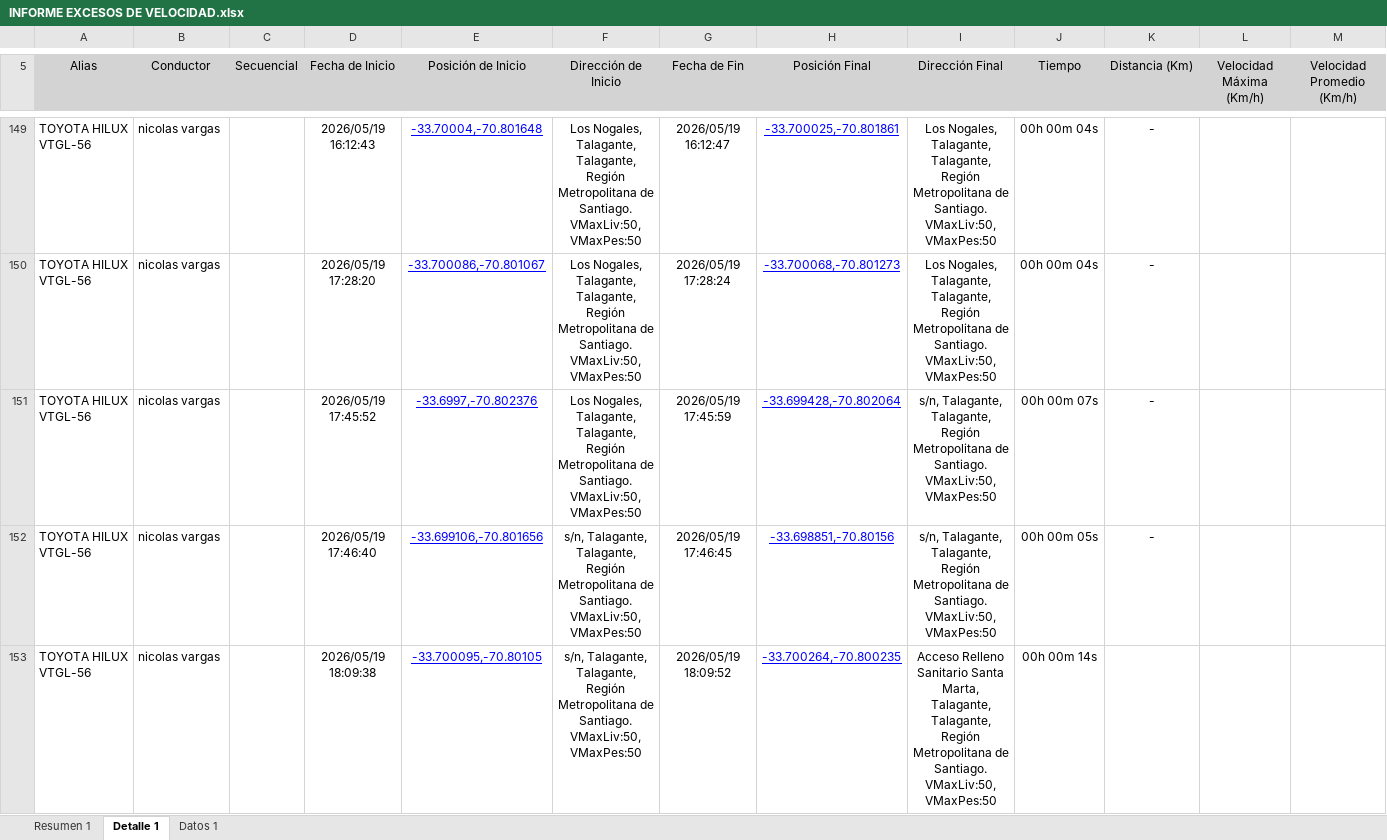
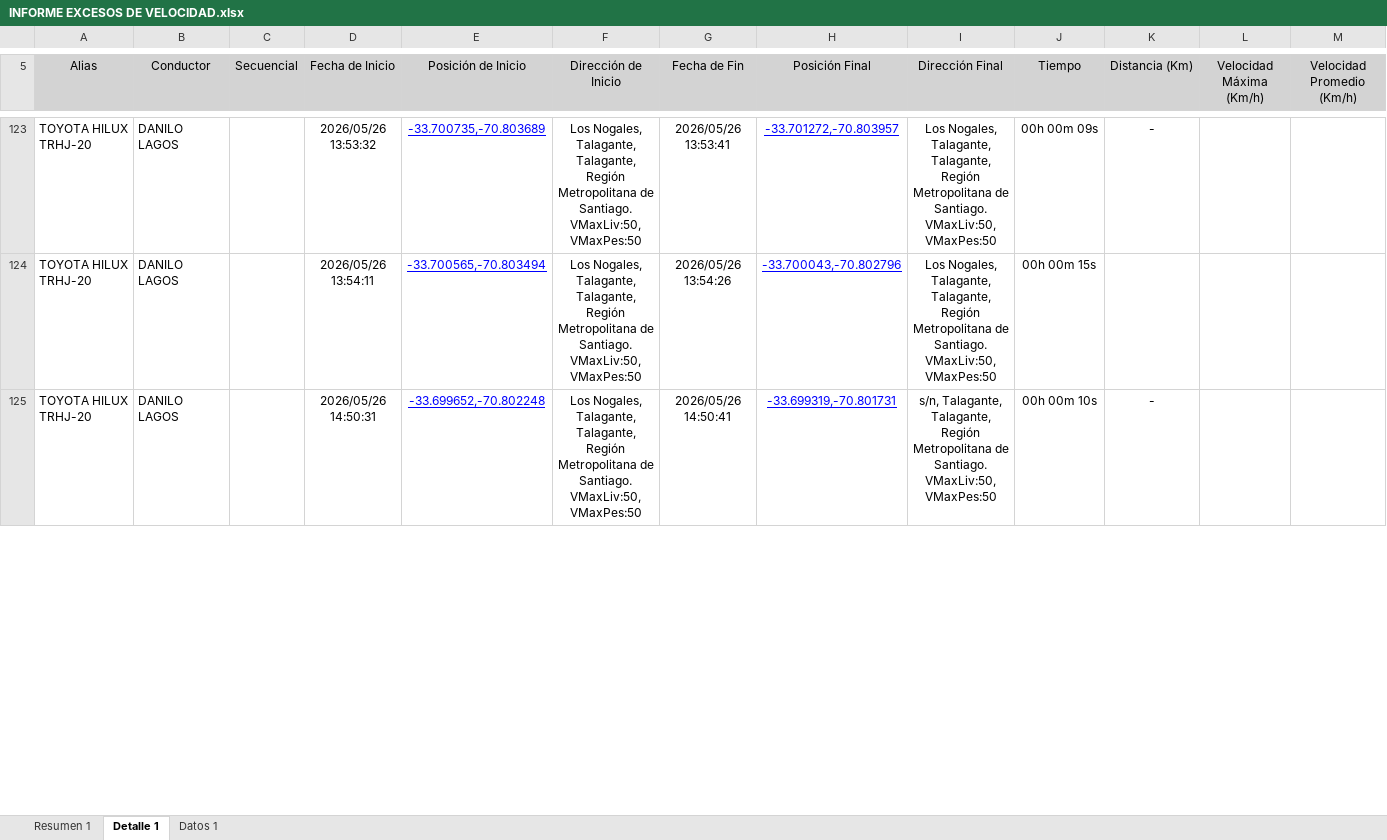
Before and after one commit to WurfelSPA/tracklink-santamarta, an Excel workbook: INFORME EXCESOS DE VELOCIDAD.xlsx, sheet Detalle 1, drawn as a sheet; only a part is shown, gaps mark what is left out; values as stored, in another font and other column widths than the file's, no borders; table styles not drawn; removed rows and columns are numbered as before the commit, all else as after; rows hold the shown columns only; the diff covers the shown part only; the diff names each change by its address in the sheet, - before the commit and + after, or states it on an @@ line.

```diff
--- a/INFORME EXCESOS DE VELOCIDAD.xlsx (sheet Detalle 1)
+++ b/INFORME EXCESOS DE VELOCIDAD.xlsx (sheet Detalle 1)
-A123 (Alias): TOYOTA HILUX VTGL-56
+A123 (Alias): TOYOTA HILUX TRHJ-20
-B123 (Conductor): nicolas vargas
+B123 (Conductor): DANILO LAGOS
-D123 (Fecha de Inicio): 2026/05/19 16:12:43
+D123 (Fecha de Inicio): 2026/05/26 13:53:32
-E123 (Posición de Inicio): -33.70004,-70.801648
+E123 (Posición de Inicio): -33.700735,-70.803689
-G123 (Fecha de Fin): 2026/05/19 16:12:47
+G123 (Fecha de Fin): 2026/05/26 13:53:41
-H123 (Posición Final): -33.700025,-70.801861
+H123 (Posición Final): -33.701272,-70.803957
-J123 (Tiempo): 00h 00m 04s
+J123 (Tiempo): 00h 00m 09s
-row 150: TOYOTA HILUX VTGL-56 | nicolas vargas |  | 2026/05/19 17:28:20 | -33.700086,-70.801067 | Los Nogales, Talagante, Talagante, Región Metropolitana de Santiago. VMaxLiv:50, VMaxPes:50 | 2026/05/19 17:28:24 | -33.700068,-70.801273 | Los Nogales, Talagante, Talagante, Región Metropolitana de Santiago. VMaxLiv:50, VMaxPes:50 | 00h 00m 04s | -
+row 124: TOYOTA HILUX TRHJ-20 | DANILO LAGOS |  | 2026/05/26 13:54:11 | -33.700565,-70.803494 | Los Nogales, Talagante, Talagante, Región Metropolitana de Santiago. VMaxLiv:50, VMaxPes:50 | 2026/05/26 13:54:26 | -33.700043,-70.802796 | Los Nogales, Talagante, Talagante, Región Metropolitana de Santiago. VMaxLiv:50, VMaxPes:50 | 00h 00m 15s
-A125 (Alias): TOYOTA HILUX VTGL-56
+A125 (Alias): TOYOTA HILUX TRHJ-20
-B125 (Conductor): nicolas vargas
+B125 (Conductor): DANILO LAGOS
-D125 (Fecha de Inicio): 2026/05/19 17:45:52
+D125 (Fecha de Inicio): 2026/05/26 14:50:31
-E125 (Posición de Inicio): -33.6997,-70.802376
+E125 (Posición de Inicio): -33.699652,-70.802248
-G125 (Fecha de Fin): 2026/05/19 17:45:59
+G125 (Fecha de Fin): 2026/05/26 14:50:41
-H125 (Posición Final): -33.699428,-70.802064
+H125 (Posición Final): -33.699319,-70.801731
-J125 (Tiempo): 00h 00m 07s
+J125 (Tiempo): 00h 00m 10s
-row 152: TOYOTA HILUX VTGL-56 | nicolas vargas |  | 2026/05/19 17:46:40 | -33.699106,-70.801656 | s/n, Talagante, Talagante, Región Metropolitana de Santiago. VMaxLiv:50, VMaxPes:50 | 2026/05/19 17:46:45 | -33.698851,-70.80156 | s/n, Talagante, Talagante, Región Metropolitana de Santiago. VMaxLiv:50, VMaxPes:50 | 00h 00m 05s | -
-row 153: TOYOTA HILUX VTGL-56 | nicolas vargas |  | 2026/05/19 18:09:38 | -33.700095,-70.80105 | s/n, Talagante, Talagante, Región Metropolitana de Santiago. VMaxLiv:50, VMaxPes:50 | 2026/05/19 18:09:52 | -33.700264,-70.800235 | Acceso Relleno Sanitario Santa Marta, Talagante, Talagante, Región Metropolitana de Santiago. VMaxLiv:50, VMaxPes:50 | 00h 00m 14s
```
Also changed, not shown: 35 added rows, 34 removed rows and 29 edited cells elsewhere in this sheet, sheet Datos 1, sheet Resumen 1.
